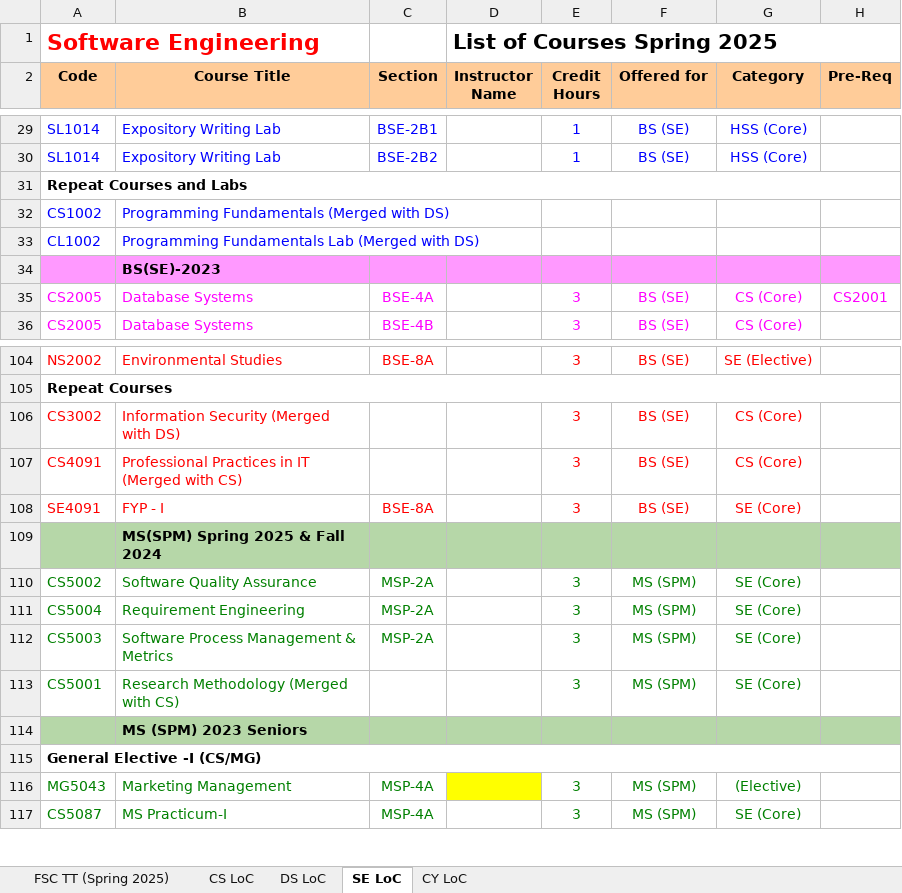
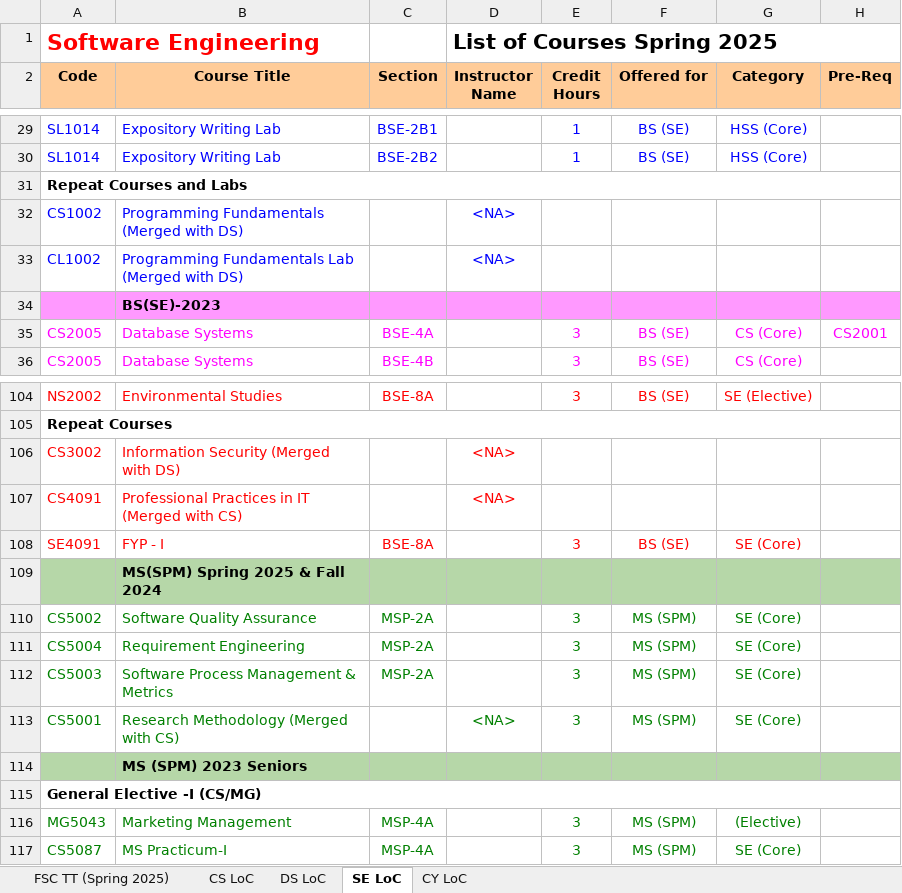
Before and after one commit to R4333/FASTNU-Timetable-Spring-2025, an Excel workbook: Scripts/table.xlsx, sheet SE LoC, drawn as a sheet; only a part is shown, gaps mark what is left out; values as stored, in another font and other column widths than the file's, no borders; the diff names each change by its address in the sheet, - before the commit and + after, or states it on an @@ line.

```diff
--- a/Scripts/table.xlsx (sheet SE LoC)
+++ b/Scripts/table.xlsx (sheet SE LoC)
-D32:D33 (Instructor Name): (empty)
+D32:D33 (Instructor Name): <NA>
-D106:D107 (Instructor Name): (empty)
+D106:D107 (Instructor Name): <NA>
-E106:E107 (Credit Hours): 3
+E106:E107 (Credit Hours): (empty)
-F106:F107 (Offered for): BS (SE)
+F106:F107 (Offered for): (empty)
-G106:G107 (Category): CS (Core)
+G106:G107 (Category): (empty)
-D113 (Instructor Name): (empty)
+D113 (Instructor Name): <NA>
-D116 fill: #FFFF00
+D116 fill: none
```
Also changed, not shown: sheet FSC TT (Spring 2025), sheet CS LoC, sheet DS LoC, sheet CY LoC, hidden cells, charts or pictures, 2 other files.
